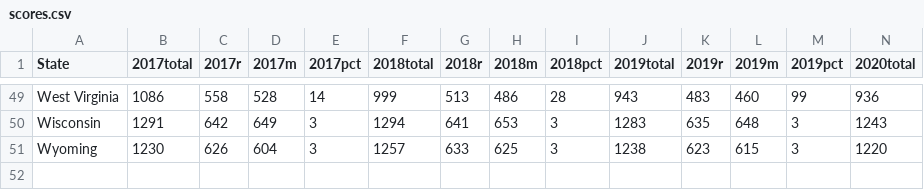
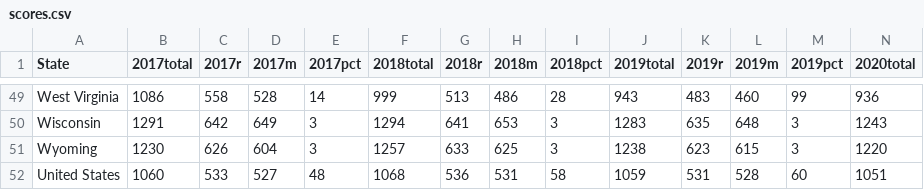
Before and after one commit to Moho2023/SAT-performance-over-time, a CSV file: data/scores.csv, drawn as a sheet; only a part is shown, gaps mark what is left out; rows hold the shown columns only; the diff names each change by its address in the sheet, - before the commit and + after, or states it on an @@ line.

```diff
--- a/data/scores.csv
+++ b/data/scores.csv
+row 52: United States | 1060 | 533 | 527 | 48 | 1068 | 536 | 531 | 58 | 1059 | 531 | 528 | 60 | 1051
```
Also changed, not shown: 57 other files.
